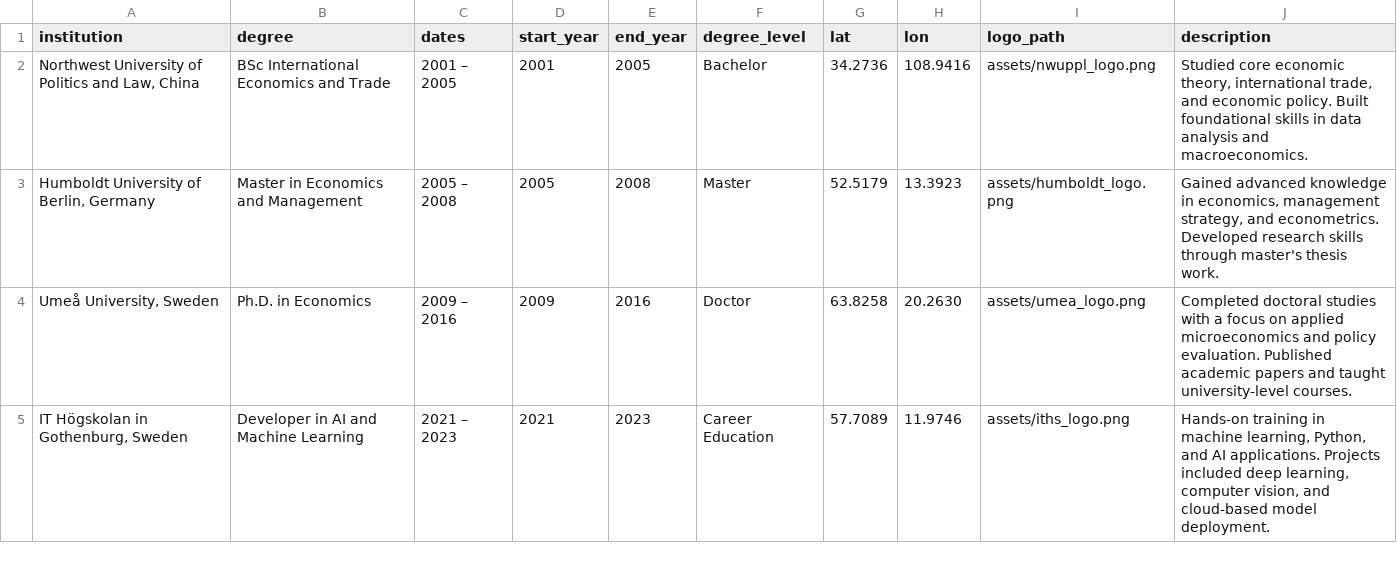
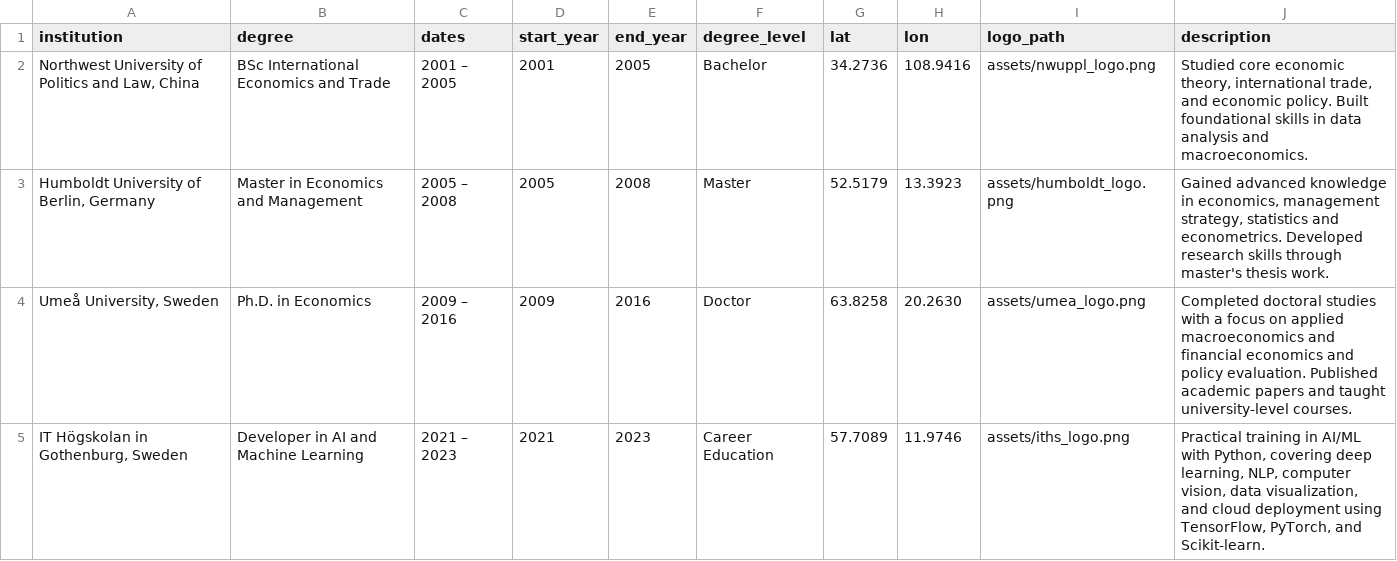
Before and after one commit to yuna-liu/yuna-cv-dashboard, a CSV file: data/education.csv, drawn as a sheet.

Commit message:
change

```diff
--- a/data/education.csv
+++ b/data/education.csv
@@ -2,4 +2,4 @@ institution,degree,dates,start_year,end_year,degree_level,lat,lon,logo_path,desc
 "Northwest University of Politics and Law, China",BSc International Economics and Trade,2001 – 2005,2001,2005,Bachelor,34.2736,108.9416,assets/nwuppl_logo.png,"Studied core economic theory, international trade, and economic policy. Built foundational skills in data analysis and macroeconomics."
-"Humboldt University of Berlin, Germany",Master in Economics and Management,2005 – 2008,2005,2008,Master,52.5179,13.3923,assets/humboldt_logo.png,"Gained advanced knowledge in economics, management strategy, and econometrics. Developed research skills through master's thesis work."
-"Umeå University, Sweden",Ph.D. in Economics,2009 – 2016,2009,2016,Doctor,63.8258,20.2630,assets/umea_logo.png,"Completed doctoral studies with a focus on applied microeconomics and policy evaluation. Published academic papers and taught university-level courses."
-"IT Högskolan in Gothenburg, Sweden",Developer in AI and Machine Learning,2021 – 2023,2021,2023,Career Education,57.7089,11.9746,assets/iths_logo.png,"Hands-on training in machine learning, Python, and AI applications. Projects included deep learning, computer vision, and cloud-based model deployment."
+"Humboldt University of Berlin, Germany",Master in Economics and Management,2005 – 2008,2005,2008,Master,52.5179,13.3923,assets/humboldt_logo.png,"Gained advanced knowledge in economics, management strategy, statistics and econometrics. Developed research skills through master's thesis work."
+"Umeå University, Sweden",Ph.D. in Economics,2009 – 2016,2009,2016,Doctor,63.8258,20.2630,assets/umea_logo.png,"Completed doctoral studies with a focus on applied macroeconomics and financial economics and policy evaluation. Published academic papers and taught university-level courses."
+"IT Högskolan in Gothenburg, Sweden",Developer in AI and Machine Learning,2021 – 2023,2021,2023,Career Education,57.7089,11.9746,assets/iths_logo.png,"Practical training in AI/ML with Python, covering deep learning, NLP, computer vision, data visualization, and cloud deployment using TensorFlow, PyTorch, and Scikit-learn."
```
